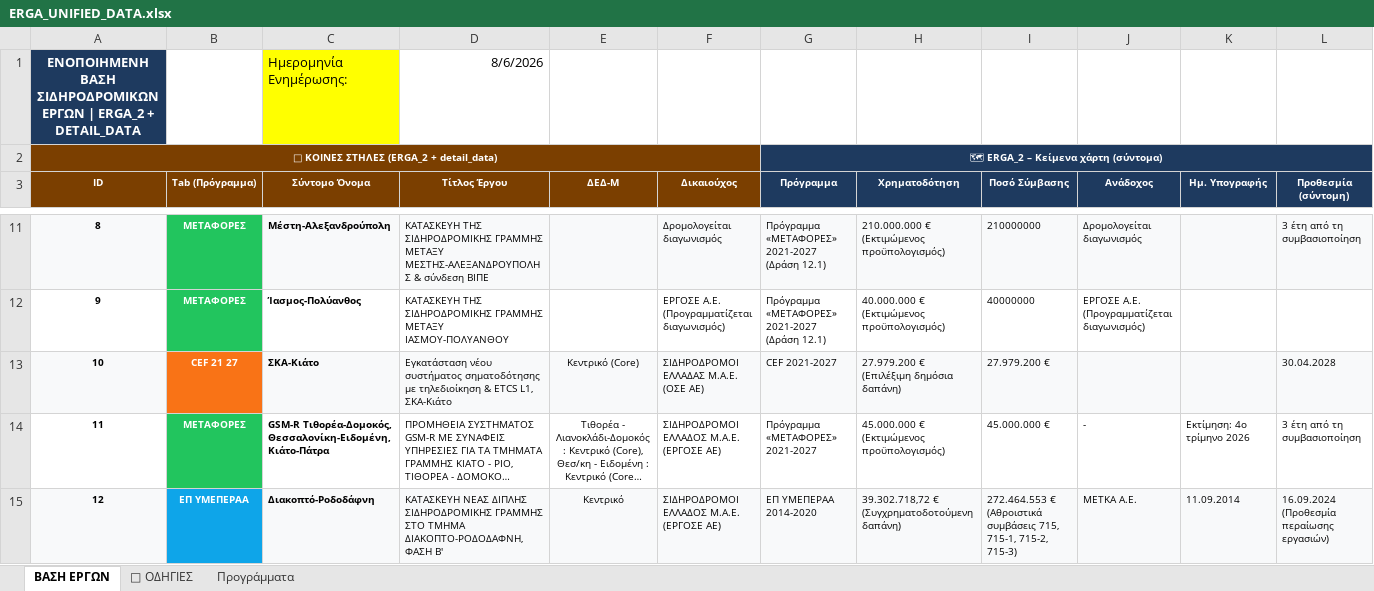
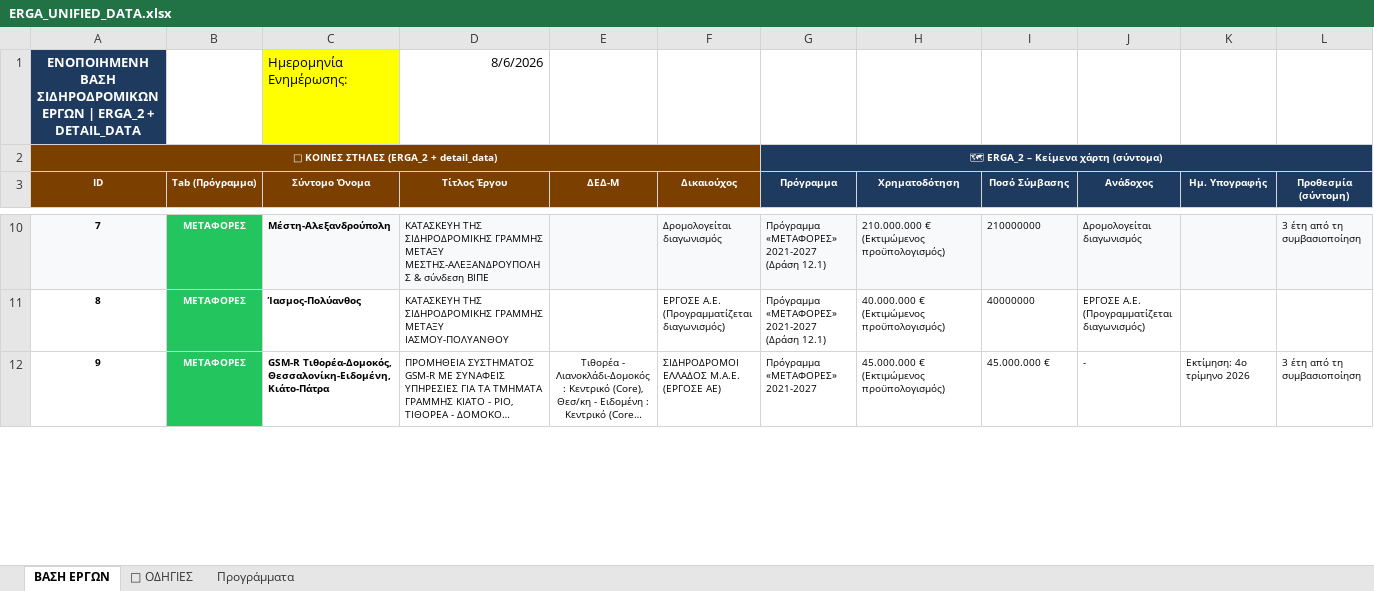
Before and after one commit to edymet/rail, an Excel workbook: data/ERGA_UNIFIED_DATA.xlsx, sheet ΒΑΣΗ ΕΡΓΩΝ, drawn as a sheet; only a part is shown, gaps mark what is left out; long unchanged cells end in …; values as stored, in another font and other column widths than the file's, no borders; removed rows and columns are numbered as before the commit, all else as after; rows hold the shown columns only; ↵ is a line break in a cell; the diff covers the shown part only; the diff names each change by its address in the sheet, - before the commit and + after, or states it on an @@ line.

```diff
--- a/data/ERGA_UNIFIED_DATA.xlsx (sheet ΒΑΣΗ ΕΡΓΩΝ)
+++ b/data/ERGA_UNIFIED_DATA.xlsx (sheet ΒΑΣΗ ΕΡΓΩΝ)
-A10 (ID): 8
+A10 (ID): 7
-A11 (ID): 9
+A11 (ID): 8
-row 13: 10 | CEF 21 27 | ΣΚΑ-Κιάτο | Εγκατάσταση νέου συστήματος σηματοδότησης με τηλεδιοίκηση & ETCS L1, ΣΚΑ-Κιάτο | Κεντρικό (Core) | ΣΙΔΗΡΟΔΡΟΜΟΙ ΕΛΛΑΔΑΣ Μ.Α.Ε. ↵ (ΟΣΕ ΑΕ) | CEF 2021-2027 | 27.979.200 € (Επιλέξιμη δημόσια δαπάνη) | 27.979.200 € |  |  | 30.04.2028
-A12 (ID): 11
+A12 (ID): 9
-row 15: 12 | ΕΠ ΥΜΕΠΕΡΑΑ | Διακοπτό-Ροδοδάφνη | ΚΑΤΑΣΚΕΥΗ ΝΕΑΣ ΔΙΠΛΗΣ ΣΙΔΗΡΟΔΡΟΜΙΚΗΣ ΓΡΑΜΜΗΣ ΣΤΟ ΤΜΗΜΑ ΔΙΑΚΟΠΤΟ-ΡΟΔΟΔΑΦΝΗ, ΦΑΣΗ Β' | Κεντρικό | ΣΙΔΗΡΟΔΡΟΜΟΙ ΕΛΛΑΔΟΣ Μ.Α.Ε. ↵ (ΕΡΓΟΣΕ ΑΕ) | ΕΠ ΥΜΕΠΕΡΑΑ 2014-2020 | 39.302.718,72 € (Συγχρηματοδοτούμενη δαπάνη) | 272.464.553 € (Αθροιστικά συμβάσεις 715, 715-1, 715-2, 715-3) | ΜΕΤΚΑ Α.Ε. | 11.09.2014 | 16.09.2024 (Προθεσμία περαίωσης εργασιών)
```
Also changed, not shown: 6 added rows, 4 removed rows, 65 edited cells and cell formats elsewhere in this sheet, 2 other files.
